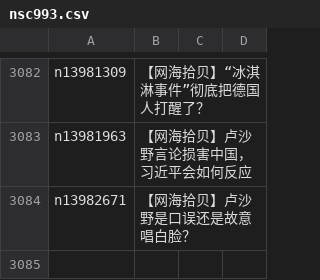
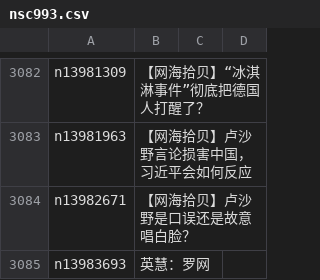
Before and after one commit to epic-marker/epoch-comment, a CSV file: indexes/nsc993.csv, drawn as a sheet; only a part is shown, gaps mark what is left out.

```diff
--- a/indexes/nsc993.csv
+++ b/indexes/nsc993.csv
@@ -3084 +3084,2 @@ n13981963,【网海拾贝】卢沙野言论损害中国，习近平会如何反
 n13982671,【网海拾贝】卢沙野是口误还是故意唱白脸？
+n13983693,英慧：罗网
```
Also changed, not shown: indexes/nsc1025.csv, indexes/nsc1035.csv, 23 other files.
